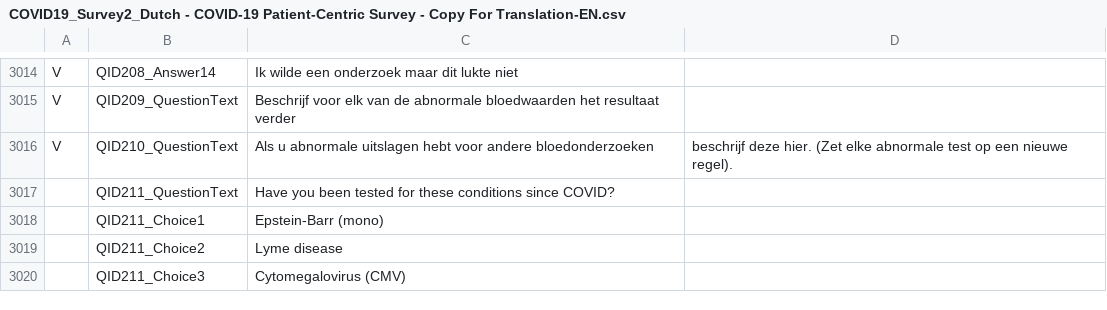
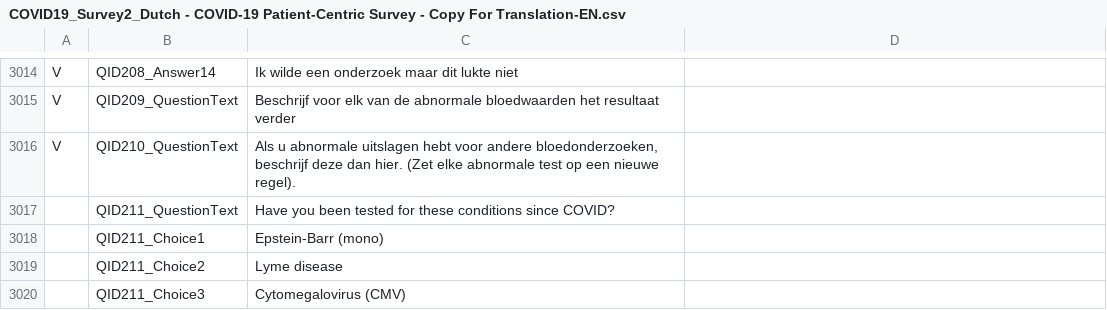
Before and after one commit to msteenhagen/vertaling-covid-vragenlijst, a CSV file: COVID19_Survey2_Dutch - COVID-19 Patient-Centric Survey - Copy For Translation-EN.csv, drawn as a sheet; only a part is shown, gaps mark what is left out.

Commit message:
Fix: scare quotes for comma 3016

```diff
--- a/COVID19_Survey2_Dutch - COVID-19 Patient-Centric Survey - Copy For Translation-EN.csv
+++ b/COVID19_Survey2_Dutch - COVID-19 Patient-Centric Survey - Copy For Translation-EN.csv
@@ -3015,3 +3015,3 @@ V,QID208_Answer14,Ik wilde een onderzoek maar dit lukte niet
 V,QID209_QuestionText,"Beschrijf voor elk van de abnormale bloedwaarden het resultaat verder"
-V,QID210_QuestionText,Als u abnormale uitslagen hebt voor andere bloedonderzoeken, beschrijf deze hier. (Zet elke abnormale test op een nieuwe regel).
+V,QID210_QuestionText,"Als u abnormale uitslagen hebt voor andere bloedonderzoeken, beschrijf deze dan hier. (Zet elke abnormale test op een nieuwe regel)."
  ,QID211_QuestionText,Have you been tested for these conditions since COVID?
```
